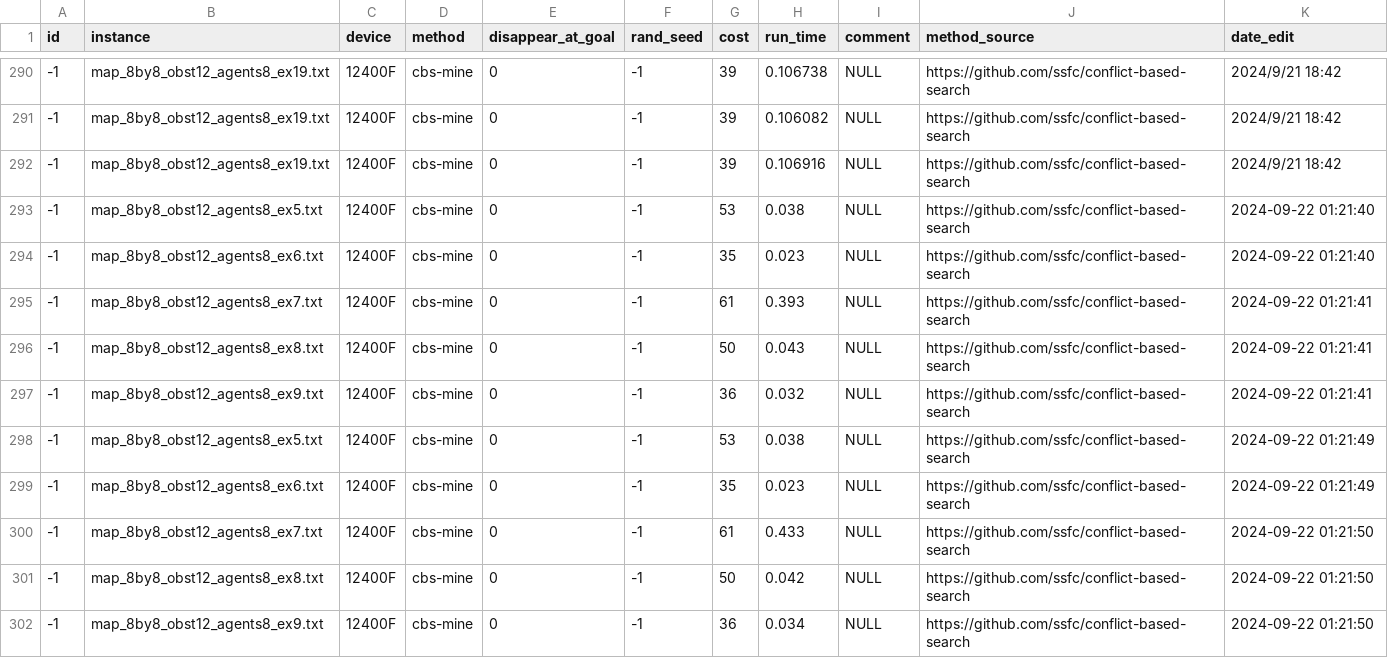
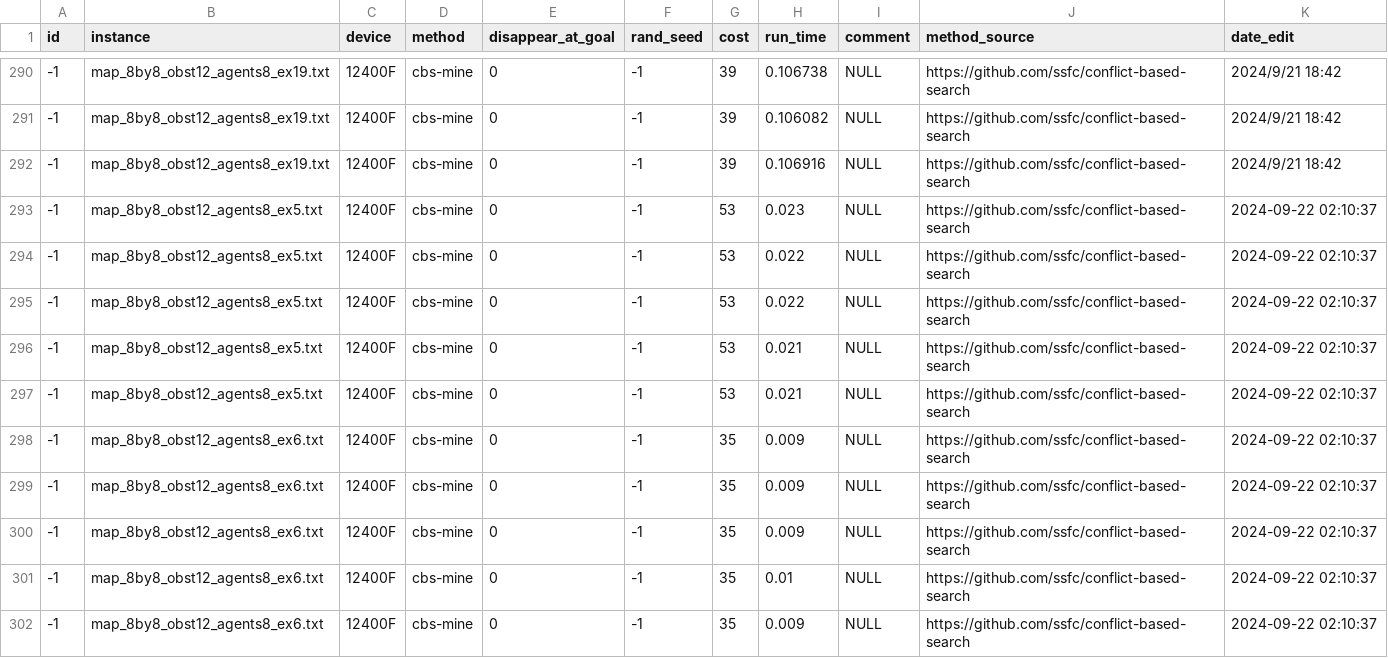
Before and after one commit to ssfc/conflict-based-search, a CSV file: result/experimental_results.csv, drawn as a sheet; only a part is shown, gaps mark what is left out; the diff covers the shown part only.

```diff
--- a/result/experimental_results.csv
+++ b/result/experimental_results.csv
@@ -292,11 +292,11 @@ id,instance,device,method,disappear_at_goal,rand_seed,cost,run_time,comment,meth
 -1,map_8by8_obst12_agents8_ex19.txt,12400F,cbs-mine,0,-1,39,0.106916,NULL,https://github.com/ssfc/conflict-based-search,2024/9/21 18:42
--1,map_8by8_obst12_agents8_ex5.txt,12400F,cbs-mine,0,-1,53,0.038,NULL,https://github.com/ssfc/conflict-based-search,2024-09-22 01:21:40
--1,map_8by8_obst12_agents8_ex6.txt,12400F,cbs-mine,0,-1,35,0.023,NULL,https://github.com/ssfc/conflict-based-search,2024-09-22 01:21:40
--1,map_8by8_obst12_agents8_ex7.txt,12400F,cbs-mine,0,-1,61,0.393,NULL,https://github.com/ssfc/conflict-based-search,2024-09-22 01:21:41
--1,map_8by8_obst12_agents8_ex8.txt,12400F,cbs-mine,0,-1,50,0.043,NULL,https://github.com/ssfc/conflict-based-search,2024-09-22 01:21:41
--1,map_8by8_obst12_agents8_ex9.txt,12400F,cbs-mine,0,-1,36,0.032,NULL,https://github.com/ssfc/conflict-based-search,2024-09-22 01:21:41
--1,map_8by8_obst12_agents8_ex5.txt,12400F,cbs-mine,0,-1,53,0.038,NULL,https://github.com/ssfc/conflict-based-search,2024-09-22 01:21:49
--1,map_8by8_obst12_agents8_ex6.txt,12400F,cbs-mine,0,-1,35,0.023,NULL,https://github.com/ssfc/conflict-based-search,2024-09-22 01:21:49
--1,map_8by8_obst12_agents8_ex7.txt,12400F,cbs-mine,0,-1,61,0.433,NULL,https://github.com/ssfc/conflict-based-search,2024-09-22 01:21:50
--1,map_8by8_obst12_agents8_ex8.txt,12400F,cbs-mine,0,-1,50,0.042,NULL,https://github.com/ssfc/conflict-based-search,2024-09-22 01:21:50
--1,map_8by8_obst12_agents8_ex9.txt,12400F,cbs-mine,0,-1,36,0.034,NULL,https://github.com/ssfc/conflict-based-search,2024-09-22 01:21:50
+-1,map_8by8_obst12_agents8_ex5.txt,12400F,cbs-mine,0,-1,53,0.023,NULL,https://github.com/ssfc/conflict-based-search,2024-09-22 02:10:37
+-1,map_8by8_obst12_agents8_ex5.txt,12400F,cbs-mine,0,-1,53,0.022,NULL,https://github.com/ssfc/conflict-based-search,2024-09-22 02:10:37
+-1,map_8by8_obst12_agents8_ex5.txt,12400F,cbs-mine,0,-1,53,0.022,NULL,https://github.com/ssfc/conflict-based-search,2024-09-22 02:10:37
+-1,map_8by8_obst12_agents8_ex5.txt,12400F,cbs-mine,0,-1,53,0.021,NULL,https://github.com/ssfc/conflict-based-search,2024-09-22 02:10:37
+-1,map_8by8_obst12_agents8_ex5.txt,12400F,cbs-mine,0,-1,53,0.021,NULL,https://github.com/ssfc/conflict-based-search,2024-09-22 02:10:37
+-1,map_8by8_obst12_agents8_ex6.txt,12400F,cbs-mine,0,-1,35,0.009,NULL,https://github.com/ssfc/conflict-based-search,2024-09-22 02:10:37
+-1,map_8by8_obst12_agents8_ex6.txt,12400F,cbs-mine,0,-1,35,0.009,NULL,https://github.com/ssfc/conflict-based-search,2024-09-22 02:10:37
+-1,map_8by8_obst12_agents8_ex6.txt,12400F,cbs-mine,0,-1,35,0.009,NULL,https://github.com/ssfc/conflict-based-search,2024-09-22 02:10:37
+-1,map_8by8_obst12_agents8_ex6.txt,12400F,cbs-mine,0,-1,35,0.01,NULL,https://github.com/ssfc/conflict-based-search,2024-09-22 02:10:37
+-1,map_8by8_obst12_agents8_ex6.txt,12400F,cbs-mine,0,-1,35,0.009,NULL,https://github.com/ssfc/conflict-based-search,2024-09-22 02:10:37
```
Also changed, not shown: 54 edited cells elsewhere in this file, 1 other file.
